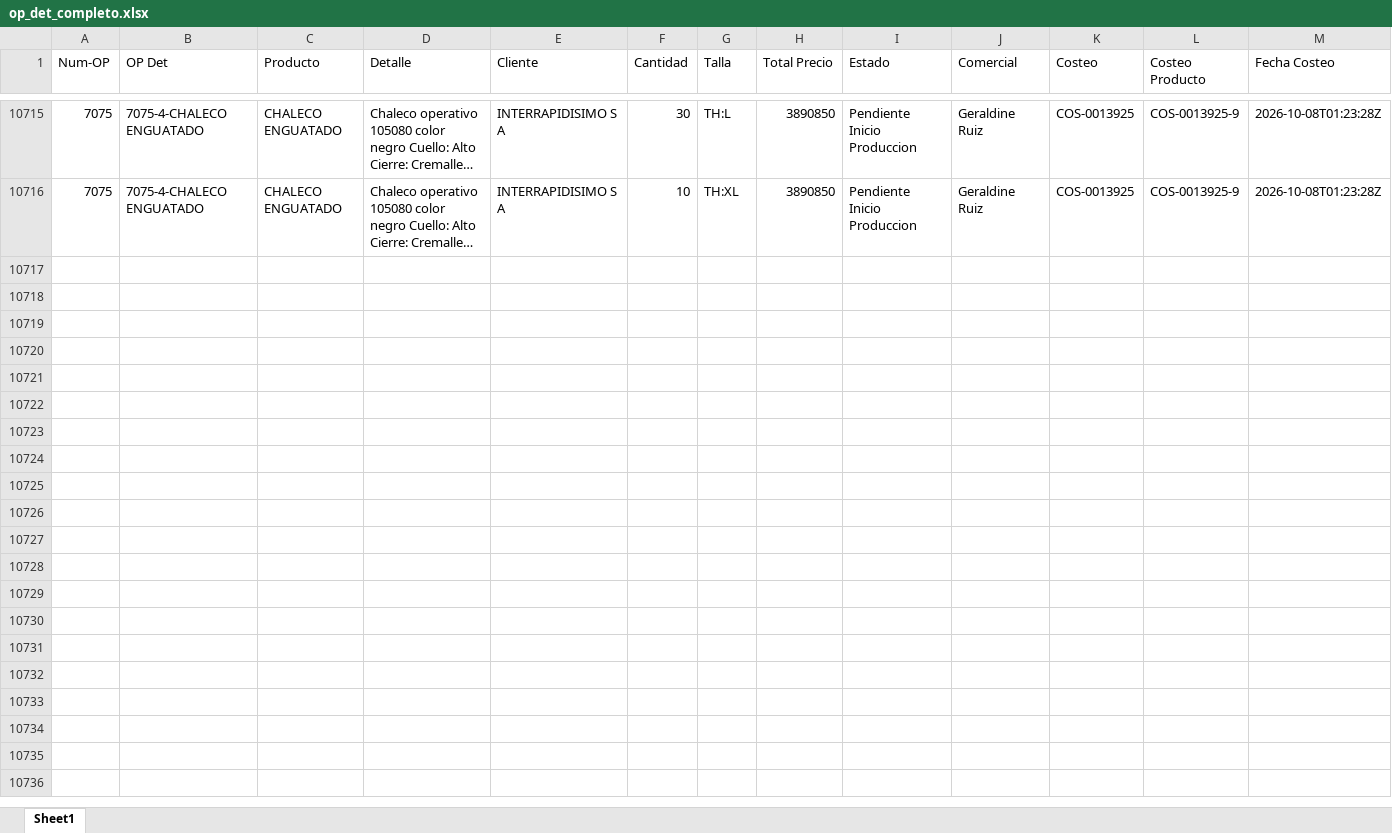
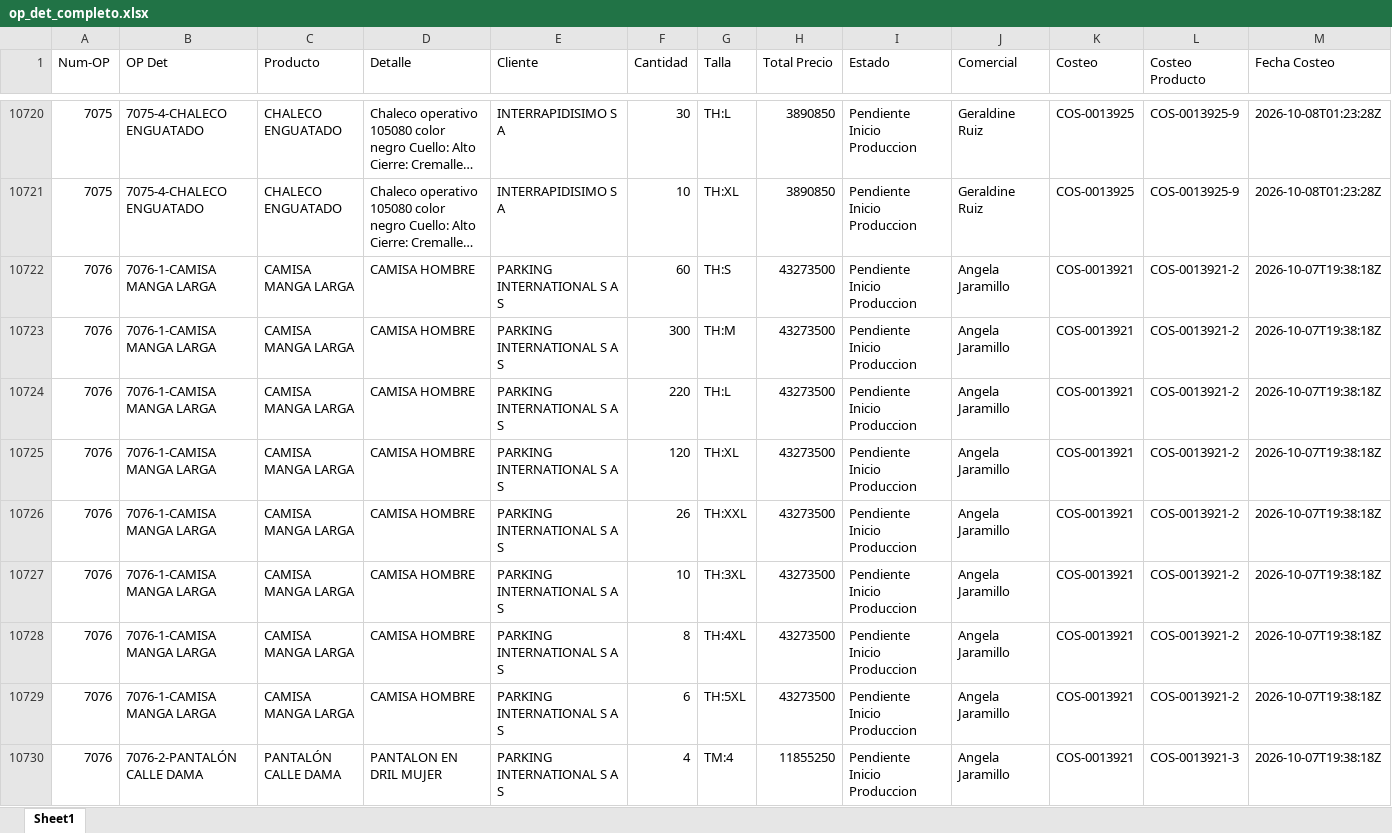
Before and after one commit to LalaSolarteW/actualizacion-ops-produccion, an Excel workbook: op_det_completo.xlsx, sheet Sheet1, drawn as a sheet; only a part is shown, gaps mark what is left out; long unchanged cells end in …; values as stored, in another font and other column widths than the file's, no borders; rows hold the shown columns only; the diff covers the shown part only; the diff names each change by its address in the sheet, - before the commit and + after, or states it on an @@ line.

```diff
--- a/op_det_completo.xlsx (sheet Sheet1)
+++ b/op_det_completo.xlsx (sheet Sheet1)
+row 10722: 7076 | 7076-1-CAMISA MANGA LARGA | CAMISA MANGA LARGA | CAMISA HOMBRE | PARKING INTERNATIONAL S A S | 60 | TH:S | 43273500 | Pendiente Inicio Produccion | Angela Jaramillo | COS-0013921 | COS-0013921-2 | 2026-10-07T19:38:18Z
+row 10723: 7076 | 7076-1-CAMISA MANGA LARGA | CAMISA MANGA LARGA | CAMISA HOMBRE | PARKING INTERNATIONAL S A S | 300 | TH:M | 43273500 | Pendiente Inicio Produccion | Angela Jaramillo | COS-0013921 | COS-0013921-2 | 2026-10-07T19:38:18Z
+row 10724: 7076 | 7076-1-CAMISA MANGA LARGA | CAMISA MANGA LARGA | CAMISA HOMBRE | PARKING INTERNATIONAL S A S | 220 | TH:L | 43273500 | Pendiente Inicio Produccion | Angela Jaramillo | COS-0013921 | COS-0013921-2 | 2026-10-07T19:38:18Z
+row 10725: 7076 | 7076-1-CAMISA MANGA LARGA | CAMISA MANGA LARGA | CAMISA HOMBRE | PARKING INTERNATIONAL S A S | 120 | TH:XL | 43273500 | Pendiente Inicio Produccion | Angela Jaramillo | COS-0013921 | COS-0013921-2 | 2026-10-07T19:38:18Z
+row 10726: 7076 | 7076-1-CAMISA MANGA LARGA | CAMISA MANGA LARGA | CAMISA HOMBRE | PARKING INTERNATIONAL S A S | 26 | TH:XXL | 43273500 | Pendiente Inicio Produccion | Angela Jaramillo | COS-0013921 | COS-0013921-2 | 2026-10-07T19:38:18Z
+row 10727: 7076 | 7076-1-CAMISA MANGA LARGA | CAMISA MANGA LARGA | CAMISA HOMBRE | PARKING INTERNATIONAL S A S | 10 | TH:3XL | 43273500 | Pendiente Inicio Produccion | Angela Jaramillo | COS-0013921 | COS-0013921-2 | 2026-10-07T19:38:18Z
+row 10728: 7076 | 7076-1-CAMISA MANGA LARGA | CAMISA MANGA LARGA | CAMISA HOMBRE | PARKING INTERNATIONAL S A S | 8 | TH:4XL | 43273500 | Pendiente Inicio Produccion | Angela Jaramillo | COS-0013921 | COS-0013921-2 | 2026-10-07T19:38:18Z
+row 10729: 7076 | 7076-1-CAMISA MANGA LARGA | CAMISA MANGA LARGA | CAMISA HOMBRE | PARKING INTERNATIONAL S A S | 6 | TH:5XL | 43273500 | Pendiente Inicio Produccion | Angela Jaramillo | COS-0013921 | COS-0013921-2 | 2026-10-07T19:38:18Z
+row 10730: 7076 | 7076-2-PANTALÓN CALLE DAMA | PANTALÓN CALLE DAMA | PANTALON EN DRIL MUJER | PARKING INTERNATIONAL S A S | 4 | TM:4 | 11855250 | Pendiente Inicio Produccion | Angela Jaramillo | COS-0013921 | COS-0013921-3 | 2026-10-07T19:38:18Z
```
Also changed, not shown: 55 added rows elsewhere in this sheet, 1 other file.
